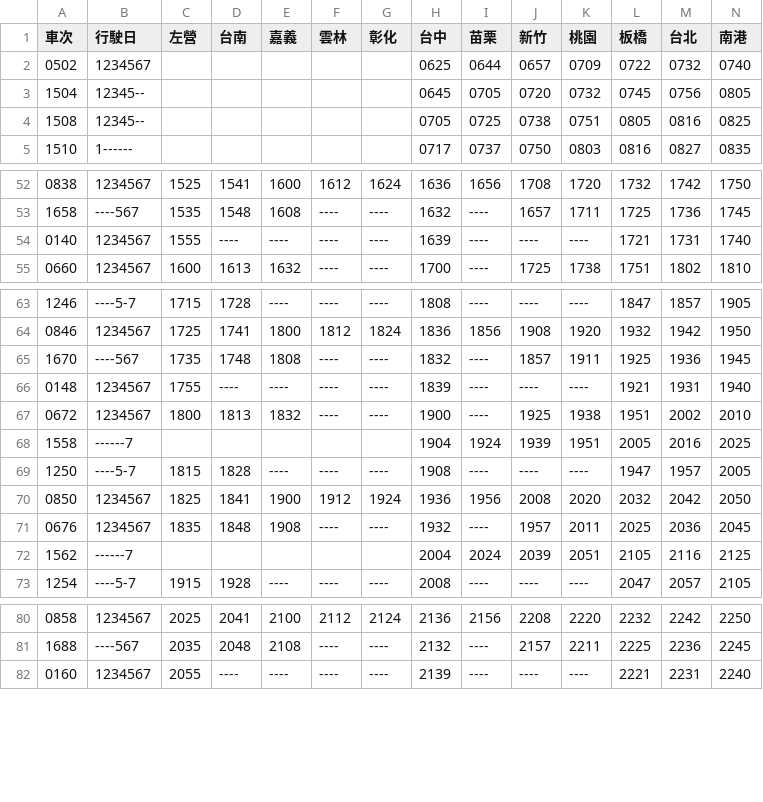
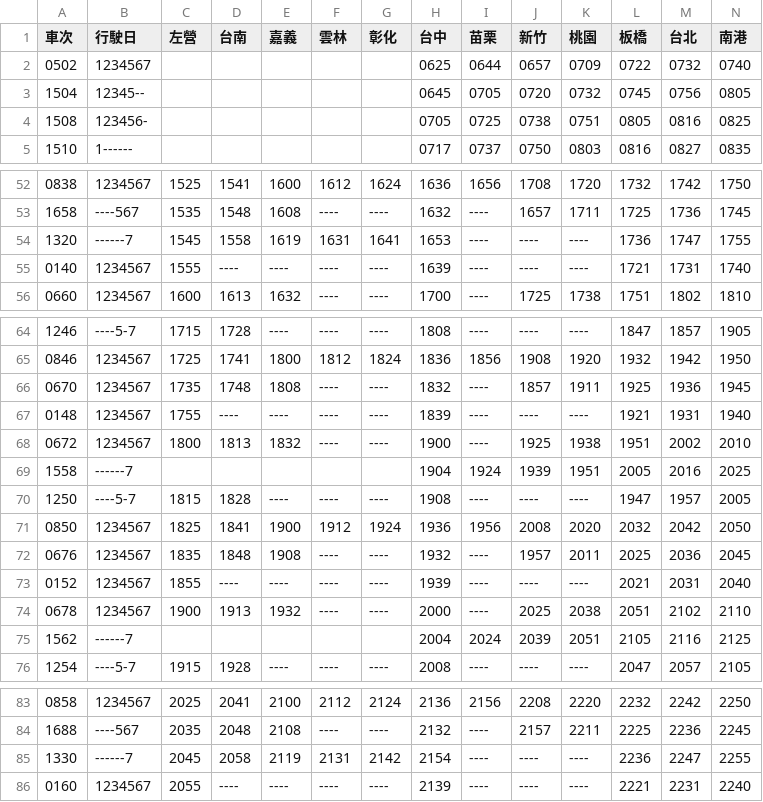
Before and after one commit to repeat/taiwan-high-speed-rail-timetable, a CSV file: northbound.csv, drawn as a sheet; only a part is shown, gaps mark what is left out.

```diff
--- a/northbound.csv
+++ b/northbound.csv
@@ -3,3 +3,3 @@
 1504,12345--,    ,    ,    ,    ,    ,0645,0705,0720,0732,0745,0756,0805
-1508,12345--,    ,    ,    ,    ,    ,0705,0725,0738,0751,0805,0816,0825
+1508,123456-,    ,    ,    ,    ,    ,0705,0725,0738,0751,0805,0816,0825
 1510,1------,    ,    ,    ,    ,    ,0717,0737,0750,0803,0816,0827,0835
@@ -53,2 +53,3 @@
 1658,----567,1535,1548,1608,----,----,1632,----,1657,1711,1725,1736,1745
+1320,------7,1545,1558,1619,1631,1641,1653,----,----,----,1736,1747,1755
 0140,1234567,1555,----,----,----,----,1639,----,----,----,1721,1731,1740
@@ -64,3 +65,3 @@
 0846,1234567,1725,1741,1800,1812,1824,1836,1856,1908,1920,1932,1942,1950
-1670,----567,1735,1748,1808,----,----,1832,----,1857,1911,1925,1936,1945
+0670,1234567,1735,1748,1808,----,----,1832,----,1857,1911,1925,1936,1945
 0148,1234567,1755,----,----,----,----,1839,----,----,----,1921,1931,1940
@@ -71,2 +72,4 @@
 0676,1234567,1835,1848,1908,----,----,1932,----,1957,2011,2025,2036,2045
+0152,1234567,1855,----,----,----,----,1939,----,----,----,2021,2031,2040
+0678,1234567,1900,1913,1932,----,----,2000,----,2025,2038,2051,2102,2110
 1562,------7,    ,    ,    ,    ,    ,2004,2024,2039,2051,2105,2116,2125
@@ -81,2 +84,3 @@
 1688,----567,2035,2048,2108,----,----,2132,----,2157,2211,2225,2236,2245
+1330,------7,2045,2058,2119,2131,2142,2154,----,----,----,2236,2247,2255
 0160,1234567,2055,----,----,----,----,2139,----,----,----,2221,2231,2240
```
Also changed, not shown: southbound.csv.
